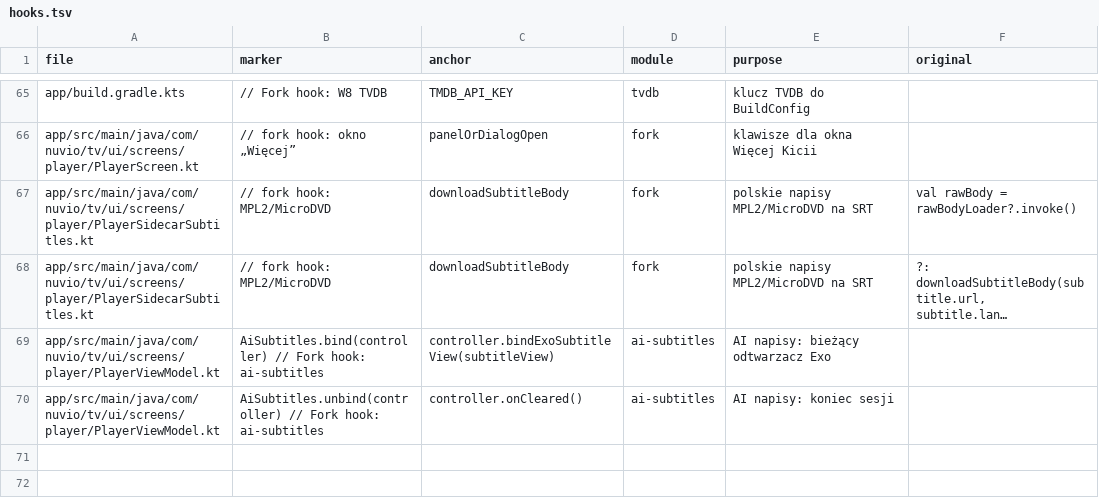
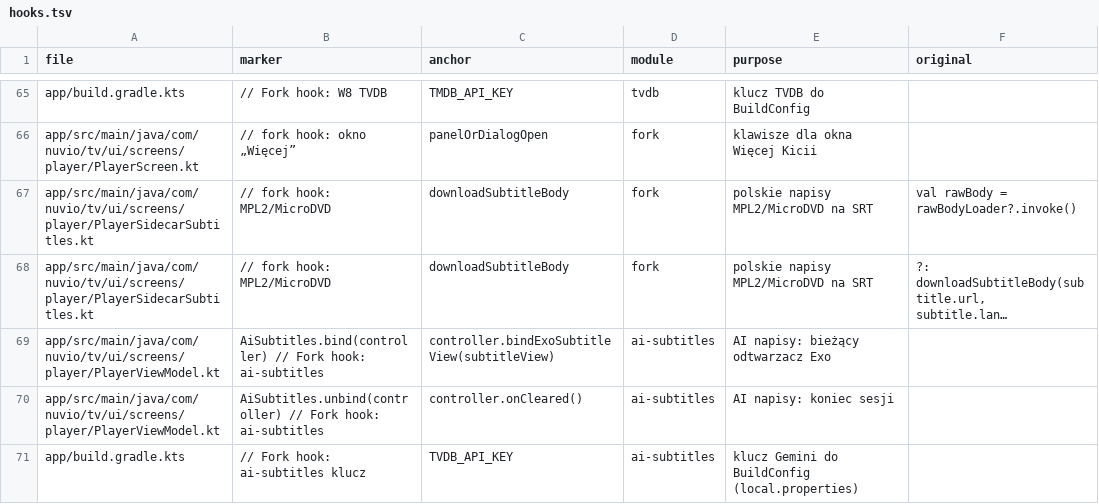
Before and after one commit to stefankot/nuvio-tv-fork, a TSV file: fork-tools/hooks.tsv, drawn as a sheet; only a part is shown, gaps mark what is left out; long unchanged cells end in ….

```diff
--- a/fork-tools/hooks.tsv
+++ b/fork-tools/hooks.tsv
@@ -70 +70,2 @@ app/src/main/java/com/nuvio/tv/ui/screens/player/PlayerViewModel.kt	AiSubtitles.
 app/src/main/java/com/nuvio/tv/ui/screens/player/PlayerViewModel.kt	AiSubtitles.unbind(controller) // Fork hook: ai-subtitles	controller.onCleared()	ai-subtitles	AI napisy: koniec sesji	
+app/build.gradle.kts	// Fork hook: ai-subtitles klucz	TVDB_API_KEY	ai-subtitles	klucz Gemini do BuildConfig (local.properties)
```
Also changed, not shown: 2 other files.
